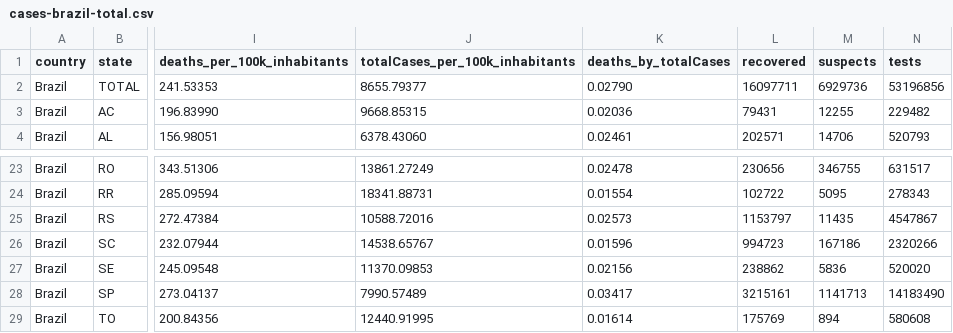
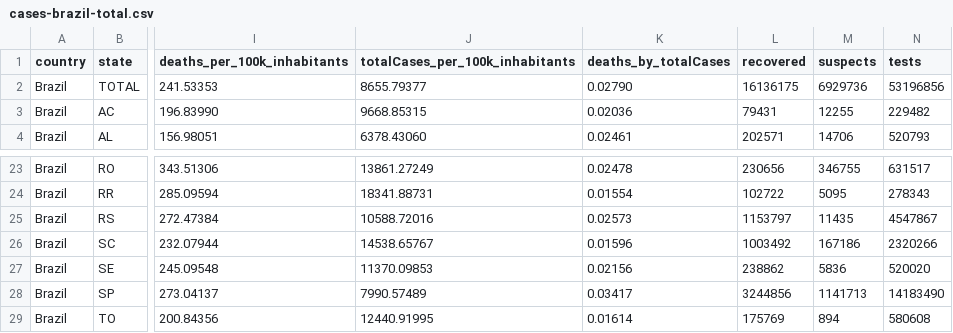
Before and after one commit to araguaci/covid19br, a CSV file: cases-brazil-total.csv, drawn as a sheet; only a part is shown, gaps mark what is left out; the diff names each change by its address in the sheet, - before the commit and + after, or states it on an @@ line.

```diff
--- a/cases-brazil-total.csv
+++ b/cases-brazil-total.csv
-L2 (recovered): 16097711
+L2 (recovered): 16136175
-L26 (recovered): 994723
+L26 (recovered): 1003492
-L28 (recovered): 3215161
+L28 (recovered): 3244856
```
Also changed, not shown: 1 other file.
